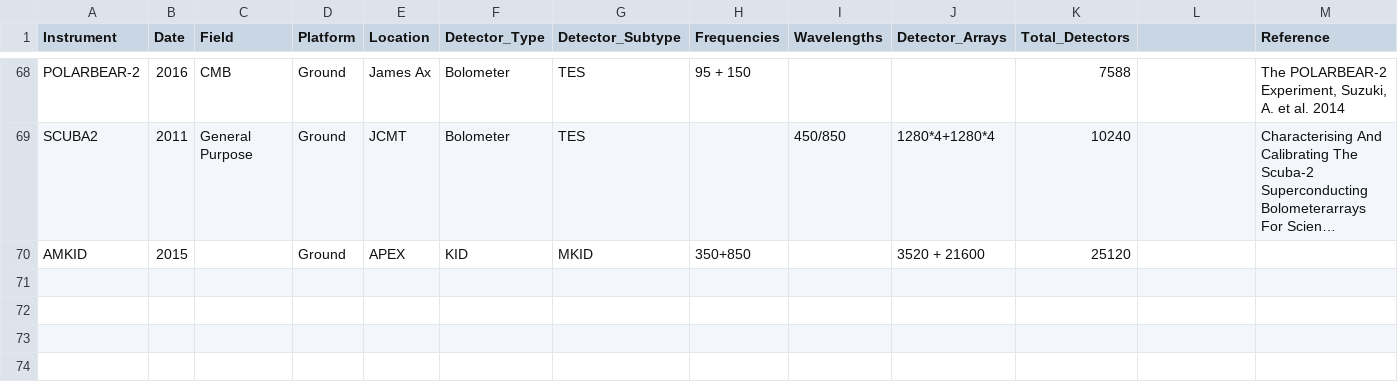
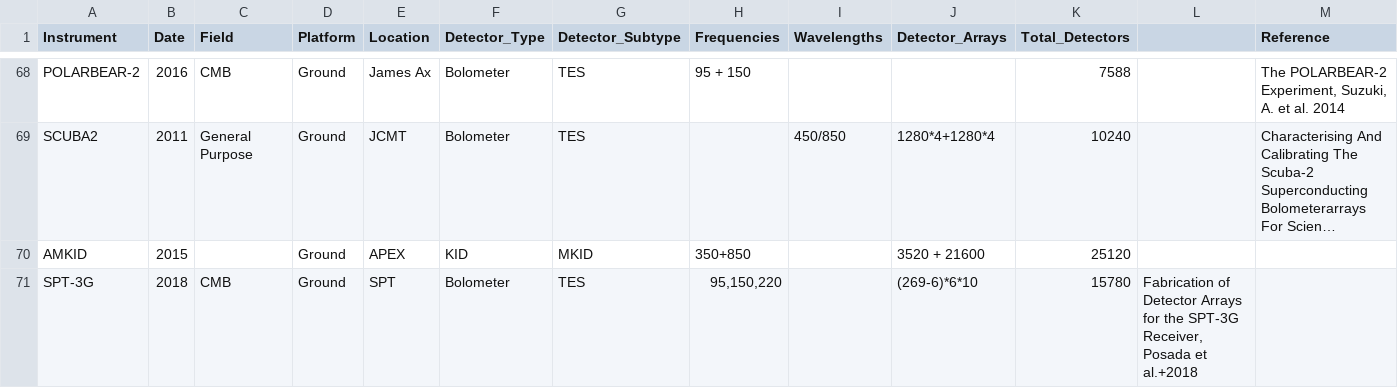
Before and after one commit to sr-cdf/instruments, a CSV file: instruments.csv, drawn as a sheet; only a part is shown, gaps mark what is left out; long unchanged cells end in …; the diff names each change by its address in the sheet, - before the commit and + after, or states it on an @@ line.

Commit message:
Add SPT-3G instrument

```diff
--- a/instruments.csv
+++ b/instruments.csv
+row 71: SPT-3G | 2018 | CMB | Ground | SPT | Bolometer | TES | 95,150,220 |  | (269-6)*6*10 | 15780 | Fabrication of Detector Arrays for the SPT-3G Receiver, Posada et al.+2018
```
Also changed, not shown: 1 other file.
